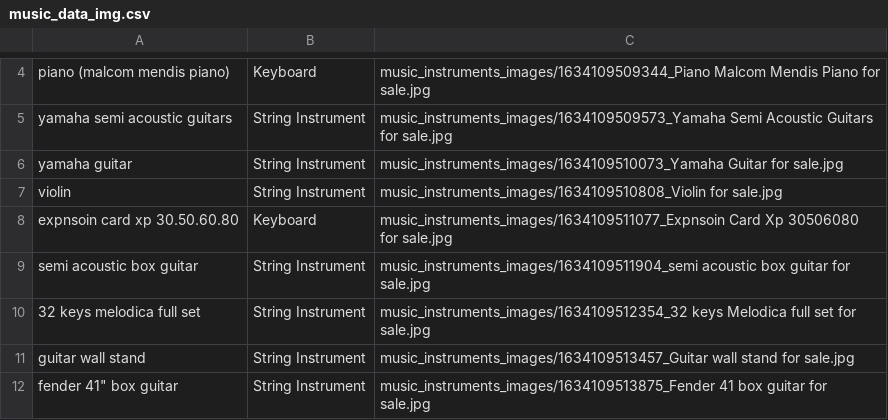
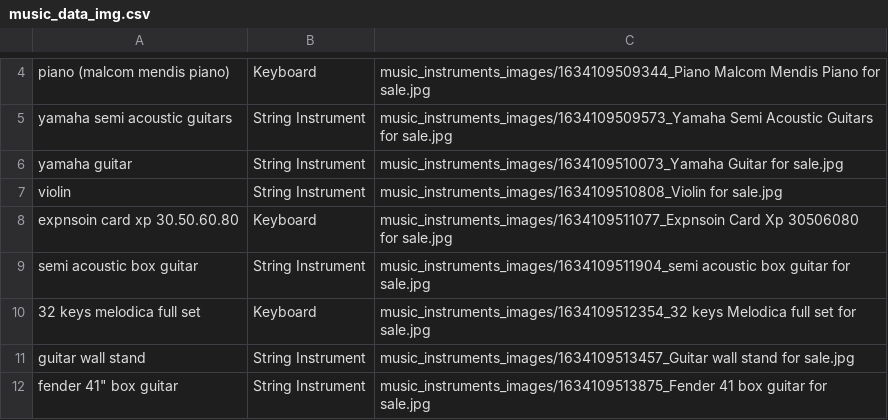
Before and after one commit to davmz/Dibby-Note-Ecommerce-Project, a CSV file: db/music_data_img.csv, drawn as a sheet; only a part is shown, gaps mark what is left out.

Commit message:
Completed Types Styling of Instruments

```diff
--- a/db/music_data_img.csv
+++ b/db/music_data_img.csv
@@ -9,3 +9,3 @@ expnsoin card xp 30.50.60.80,Keyboard,music_instruments_images/1634109511077_Exp
 semi acoustic box guitar,String Instrument,music_instruments_images/1634109511904_semi acoustic box guitar for sale.jpg
-32 keys melodica full set,String Instrument,music_instruments_images/1634109512354_32 keys Melodica full set for sale.jpg
+32 keys melodica full set,Keyboard,music_instruments_images/1634109512354_32 keys Melodica full set for sale.jpg
 guitar wall stand,String Instrument,music_instruments_images/1634109513457_Guitar wall stand for sale.jpg
```
Also changed, not shown: 2 other files.
